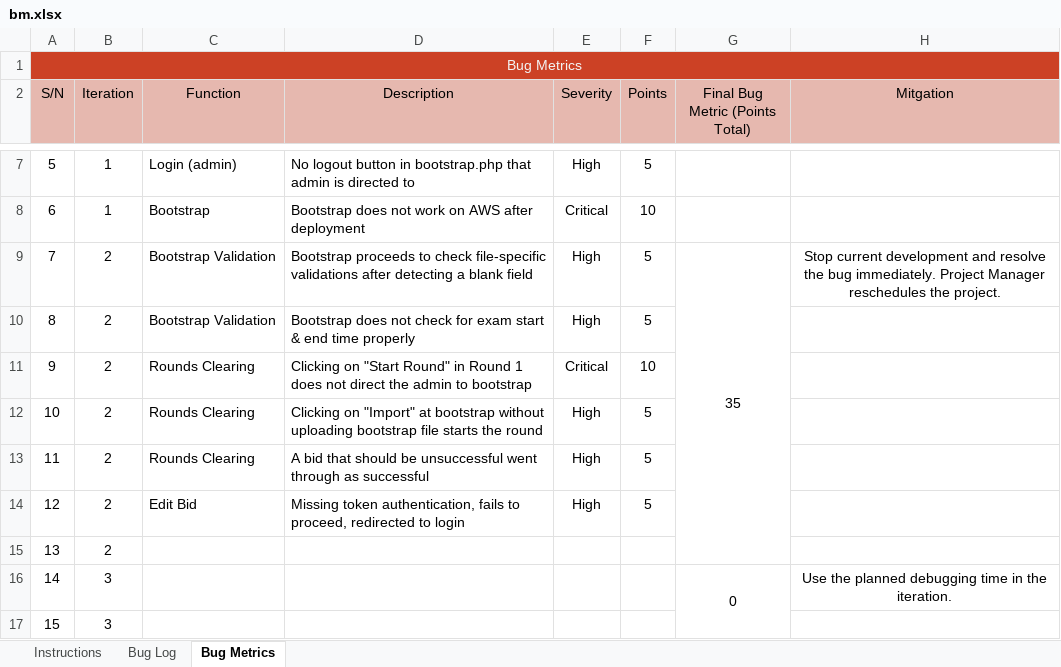
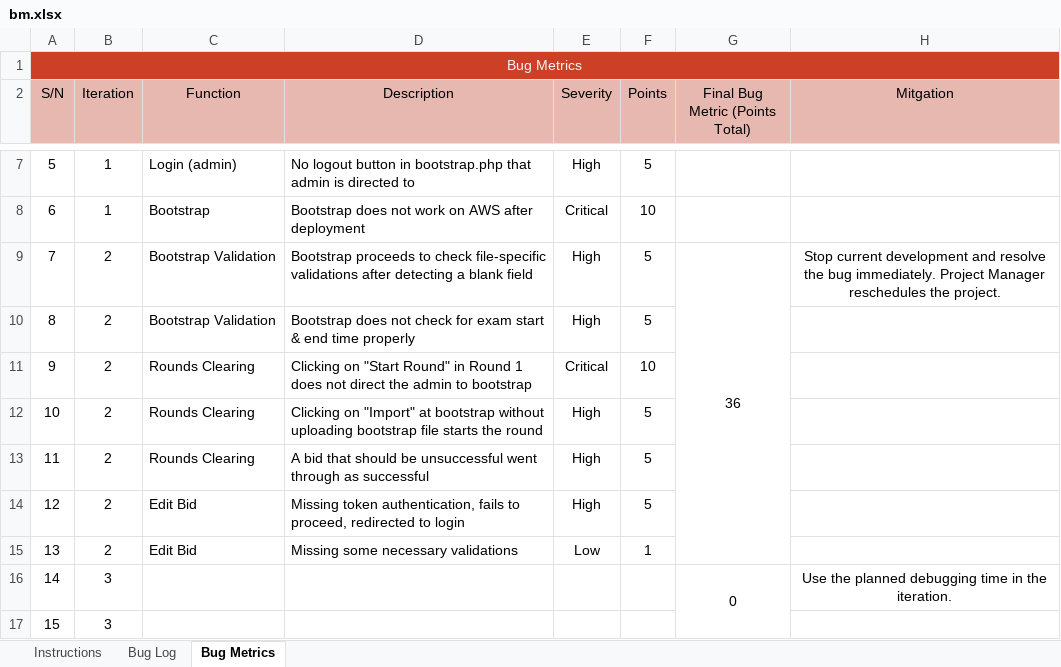
Before and after one commit to lifuhuang97/course-bidding-system, an Excel workbook: metrics/bm.xlsx, sheet Bug Metrics, drawn as a sheet; only a part is shown, gaps mark what is left out; values as stored, in another font and other column widths than the file's, no borders; conditional formats not drawn; the diff names each change by its address in the sheet, - before the commit and + after, or states it on an @@ line.

Commit message:
Update bug metric, update mainpage side bar icons
Co-Authored-By: tayyuliang <tayyuliang@users.noreply.github.com>

```diff
--- a/metrics/bm.xlsx (sheet Bug Metrics)
+++ b/metrics/bm.xlsx (sheet Bug Metrics)
-G9 (Final Bug Metric (Points Total)): 35
+G9 (Final Bug Metric (Points Total)): 36
-C15 (Function): (empty)
+C15 (Function): Edit Bid
-D15 (Description): (empty)
+D15 (Description): Missing some necessary validations
-E15 (Severity): (empty)
+E15 (Severity): Low
-F15 (Points): (empty)
+F15 (Points): 1
```
Also changed, not shown: sheet Bug Log, 2 other files.
